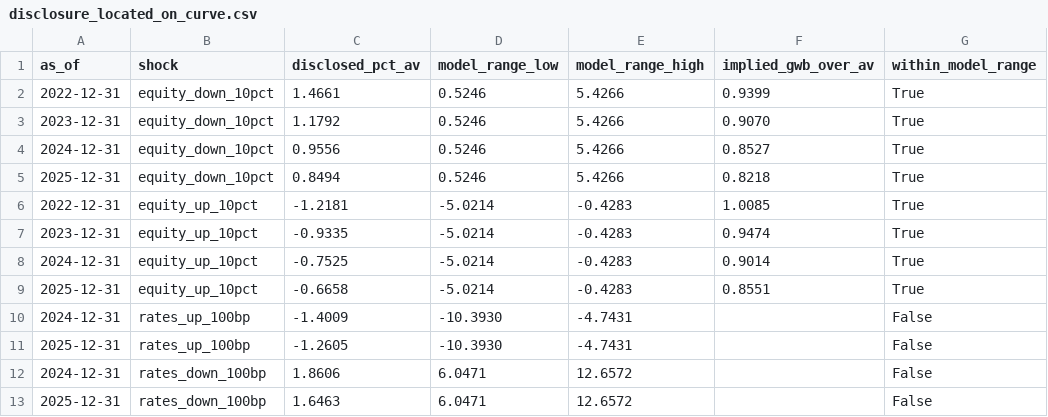
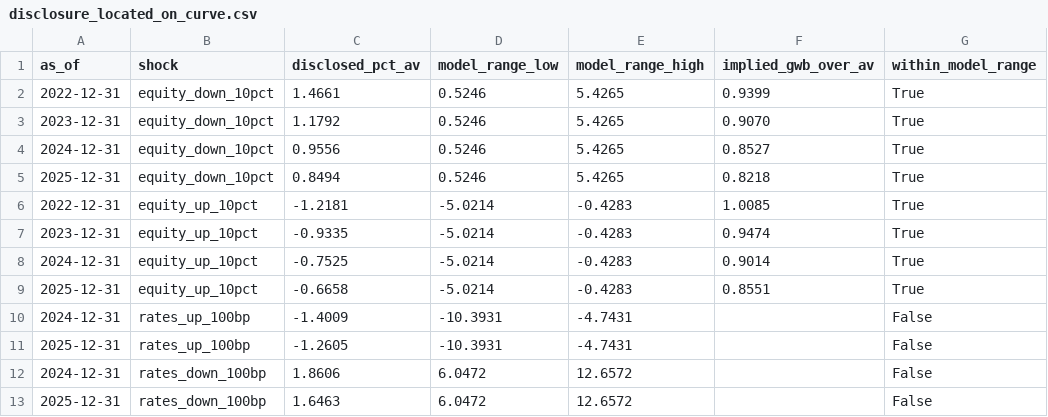
Before and after one commit to soham-parundekar/jackson-va-hedging, a CSV file: reports/tables/disclosure_located_on_curve.csv, drawn as a sheet.

```diff
--- a/reports/tables/disclosure_located_on_curve.csv
+++ b/reports/tables/disclosure_located_on_curve.csv
@@ -1,6 +1,6 @@
 as_of,shock,disclosed_pct_av,model_range_low,model_range_high,implied_gwb_over_av,within_model_range
-2022-12-31,equity_down_10pct,1.4661,0.5246,5.4266,0.9399,True
-2023-12-31,equity_down_10pct,1.1792,0.5246,5.4266,0.9070,True
-2024-12-31,equity_down_10pct,0.9556,0.5246,5.4266,0.8527,True
-2025-12-31,equity_down_10pct,0.8494,0.5246,5.4266,0.8218,True
+2022-12-31,equity_down_10pct,1.4661,0.5246,5.4265,0.9399,True
+2023-12-31,equity_down_10pct,1.1792,0.5246,5.4265,0.9070,True
+2024-12-31,equity_down_10pct,0.9556,0.5246,5.4265,0.8527,True
+2025-12-31,equity_down_10pct,0.8494,0.5246,5.4265,0.8218,True
 2022-12-31,equity_up_10pct,-1.2181,-5.0214,-0.4283,1.0085,True
@@ -9,5 +9,5 @@ as_of,shock,disclosed_pct_av,model_range_low,model_range_high,implied_gwb_over_a
 2025-12-31,equity_up_10pct,-0.6658,-5.0214,-0.4283,0.8551,True
-2024-12-31,rates_up_100bp,-1.4009,-10.3930,-4.7431,,False
-2025-12-31,rates_up_100bp,-1.2605,-10.3930,-4.7431,,False
-2024-12-31,rates_down_100bp,1.8606,6.0471,12.6572,,False
-2025-12-31,rates_down_100bp,1.6463,6.0471,12.6572,,False
+2024-12-31,rates_up_100bp,-1.4009,-10.3931,-4.7431,,False
+2025-12-31,rates_up_100bp,-1.2605,-10.3931,-4.7431,,False
+2024-12-31,rates_down_100bp,1.8606,6.0472,12.6572,,False
+2025-12-31,rates_down_100bp,1.6463,6.0472,12.6572,,False
```
Also changed, not shown: reports/tables/in_force_vs_disclosed.csv, reports/tables/withdrawal_rate_diagnostic.csv, 5 other files.
